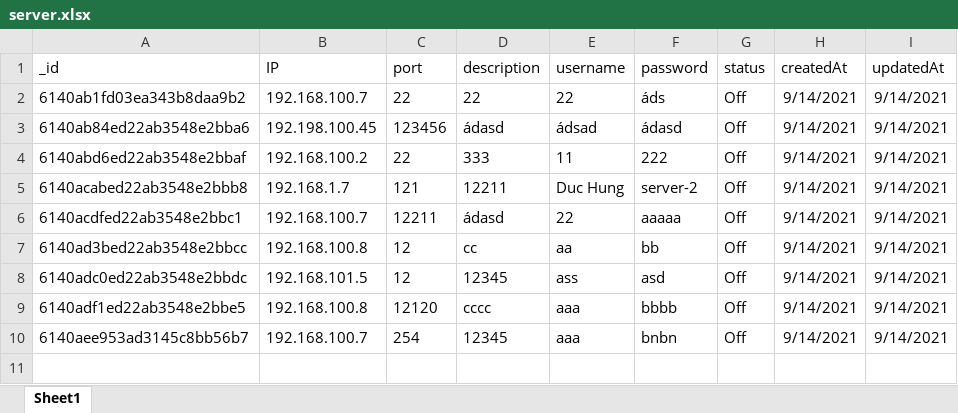
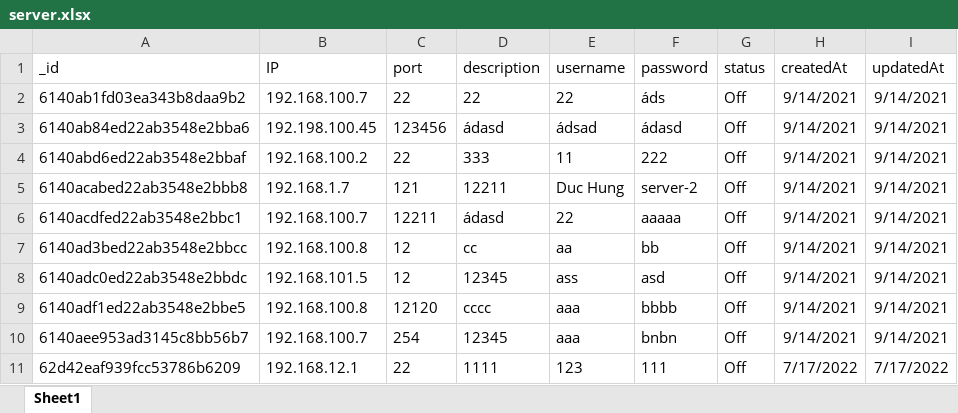
Before and after one commit to HungParfait/Server-Management, an Excel workbook: backend/public/server.xlsx, sheet Sheet1, drawn as a sheet; values as stored, in another font and other column widths than the file's, no borders; the diff names each change by its address in the sheet, - before the commit and + after, or states it on an @@ line.

```diff
--- a/backend/public/server.xlsx (sheet Sheet1)
+++ b/backend/public/server.xlsx (sheet Sheet1)
+row 11: 62d42eaf939fcc53786b6209 | 192.168.12.1 | 22 | 1111 | 123 | 111 | Off | 7/17/2022 | 7/17/2022
```
Also changed, not shown: 10 other files.
